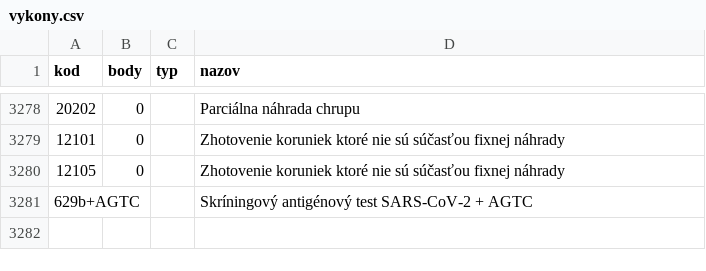
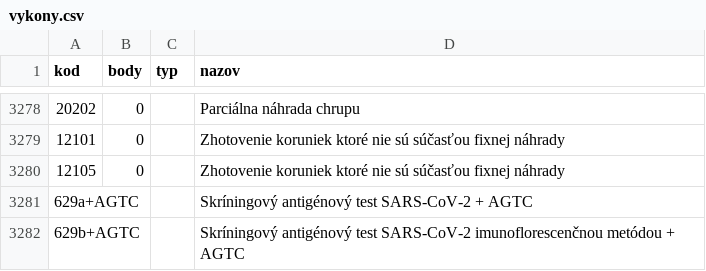
Before and after one commit to curo-open/curo-data, a CSV file: vykony.csv, drawn as a sheet; only a part is shown, gaps mark what is left out; addresses are those after the commit; the diff names each change by its address in the sheet, - before the commit and + after, or states it on an @@ line.

Commit message:
upravene vykony

```diff
--- a/vykony.csv
+++ b/vykony.csv
+row 3281: 629a+AGTC |  |  | Skríningový antigénový test SARS-CoV-2 + AGTC
-D3282 (nazov): …test SARS-CoV-2 + AGTC
+D3282 (nazov): …test SARS-CoV-2 imunoflorescenčnou metódou + AGTC
```
